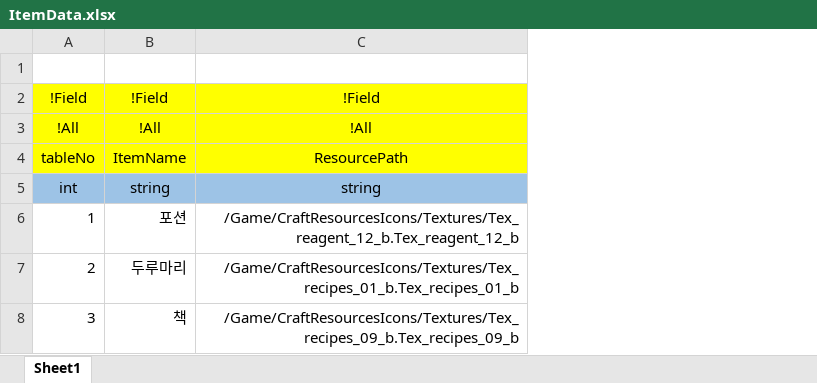
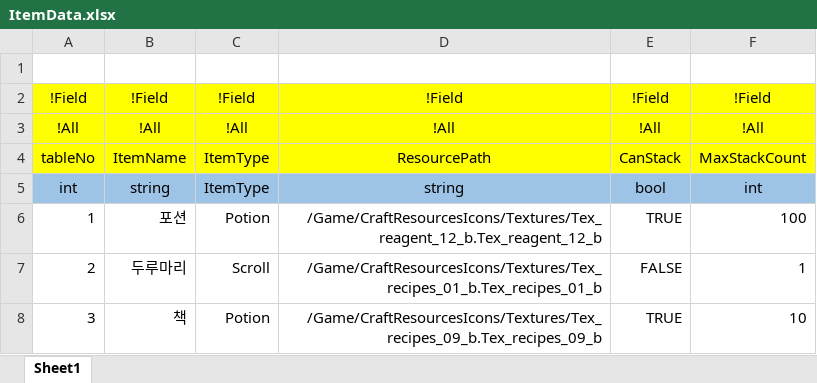
Before and after one commit to osy9611/ProjectPT, an Excel workbook: Table/Datas/ItemData.xlsx, sheet Sheet1, drawn as a sheet; values as stored, in another font and other column widths than the file's, no borders; the diff names each change by its address in the sheet, - before the commit and + after, or states it on an @@ line.

```diff
--- a/Table/Datas/ItemData.xlsx (sheet Sheet1)
+++ b/Table/Datas/ItemData.xlsx (sheet Sheet1)
+column C, rows 2-8: !Field | !All | ItemType | ItemType | Potion | Scroll | Potion
+column E, rows 2-8: !Field | !All | CanStack | bool | TRUE | FALSE | TRUE
+column F, rows 2-8: !Field | !All | MaxStackCount | int | 100 | 1 | 10
```
Also changed, not shown: Table/Enum/Enum.xlsx, 28 other files.
